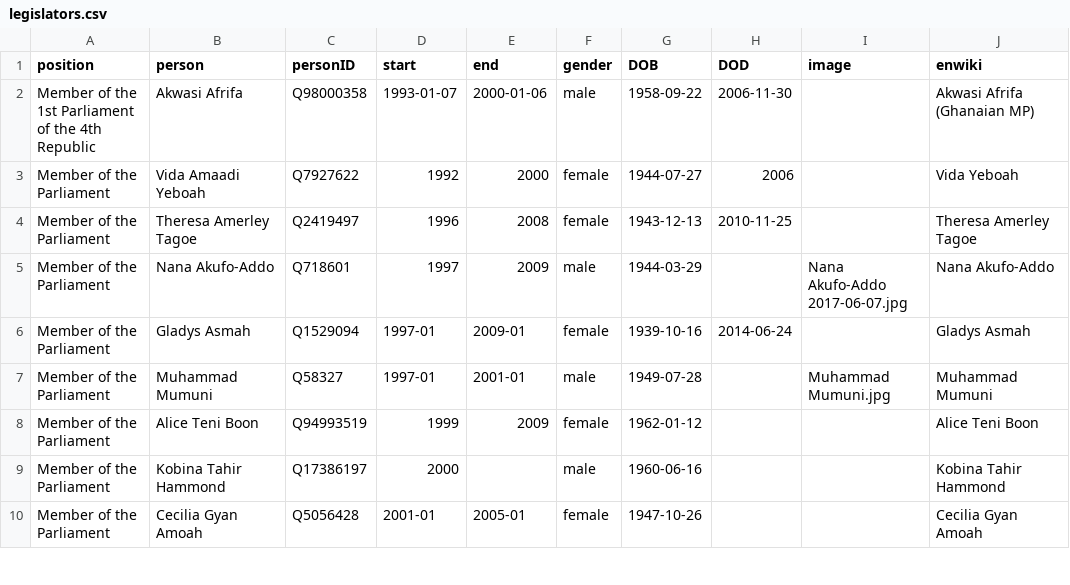
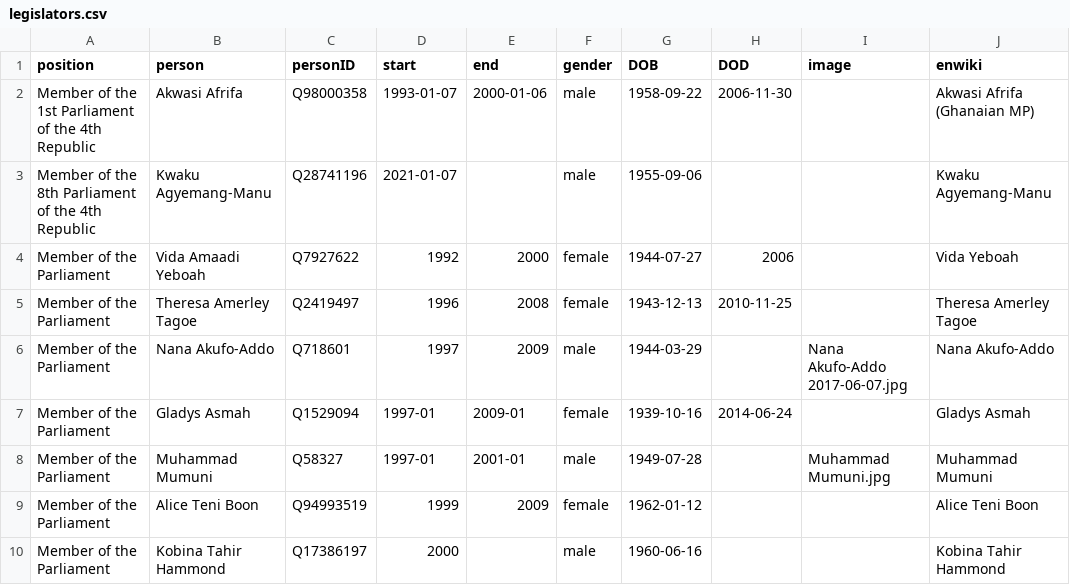
Before and after one commit to every-politician-scrapers/ghana-ministers, a CSV file: html/legislators.csv, drawn as a sheet; only a part is shown; the shorter side is filled out with more unchanged rows; the diff names each change by its address in the sheet, - before the commit and + after, or states it on an @@ line.

Commit message:
PCB update

```diff
--- a/html/legislators.csv
+++ b/html/legislators.csv
+row 3: Member of the 8th Parliament of the 4th Republic | Kwaku Agyemang-Manu | Q28741196 | 2021-01-07 |  | male | 1955-09-06 |  |  | Kwaku Agyemang-Manu
```
